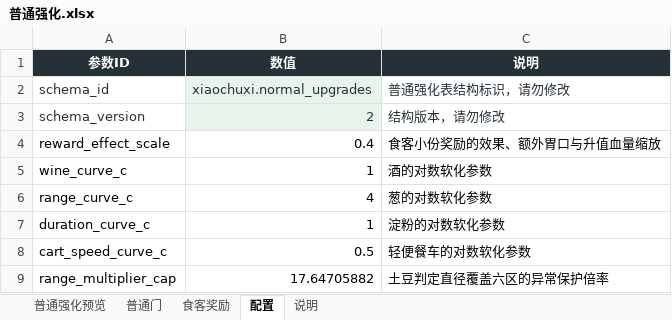
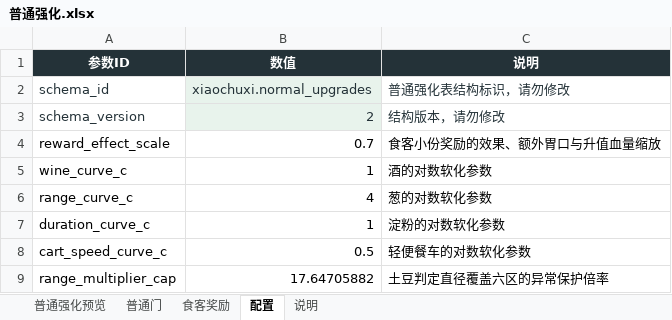
Before and after one commit to Xixi052303/Sali-project, an Excel workbook: balance_tables/普通强化.xlsx, sheet 配置, drawn as a sheet; values as stored, in another font and other column widths than the file's, no borders; table styles not drawn; the diff names each change by its address in the sheet, - before the commit and + after, or states it on an @@ line.

```diff
--- a/balance_tables/普通强化.xlsx (sheet 配置)
+++ b/balance_tables/普通强化.xlsx (sheet 配置)
-B4 (数值): 0.4
+B4 (数值): 0.7
```
Also changed, not shown: sheet 普通强化预览, sheet 食客奖励, 4 other files.
